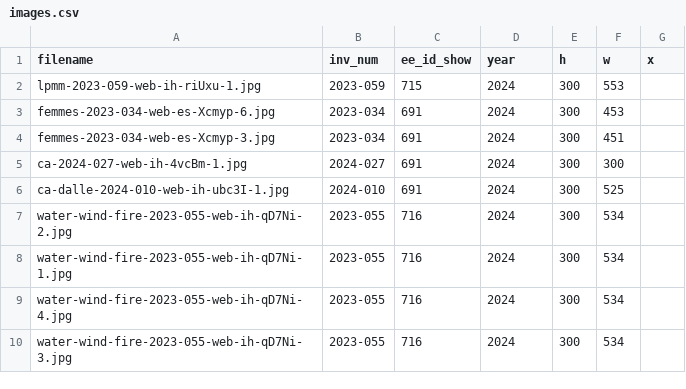
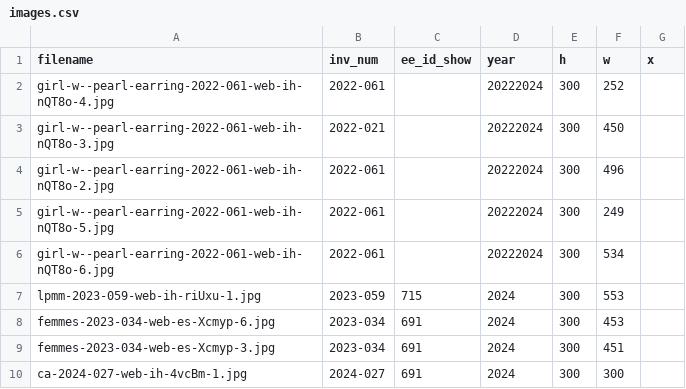
Before and after one commit to coryarcangel/coryarcangel.com, a CSV file: _data/images.csv, drawn as a sheet; only a part is shown; the shorter side is filled out with more unchanged rows.

```diff
--- a/_data/images.csv
+++ b/_data/images.csv
@@ -1,2 +1,7 @@
 "filename","inv_num","ee_id_show","year","h","w","x"
+"girl-w--pearl-earring-2022-061-web-ih-nQT8o-4.jpg","2022-061",,20222024,300,252,
+"girl-w--pearl-earring-2022-061-web-ih-nQT8o-3.jpg","2022-021",,20222024,300,450,
+"girl-w--pearl-earring-2022-061-web-ih-nQT8o-2.jpg","2022-061",,20222024,300,496,
+"girl-w--pearl-earring-2022-061-web-ih-nQT8o-5.jpg","2022-061",,20222024,300,249,
+"girl-w--pearl-earring-2022-061-web-ih-nQT8o-6.jpg","2022-061",,20222024,300,534,
 "lpmm-2023-059-web-ih-riUxu-1.jpg","2023-059",715,2024,300,553,
```
Also changed, not shown: _data/things.csv, 10 other files.
